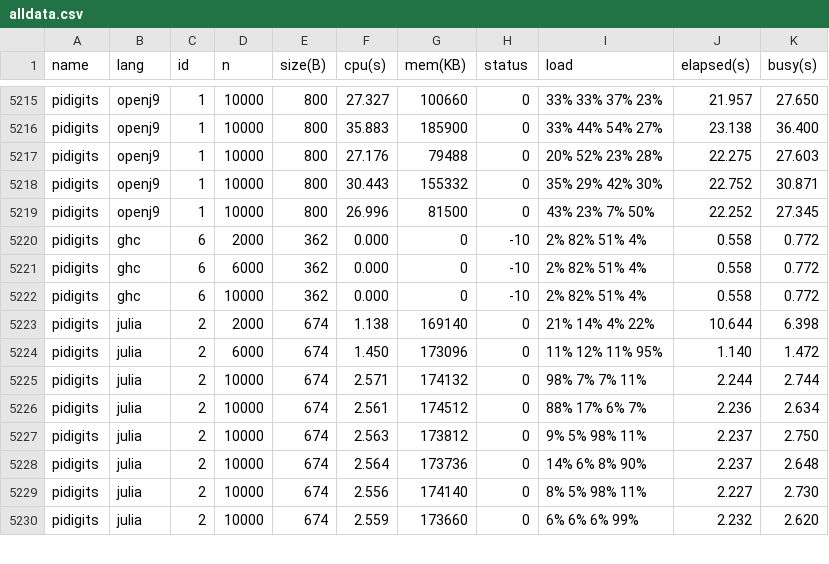
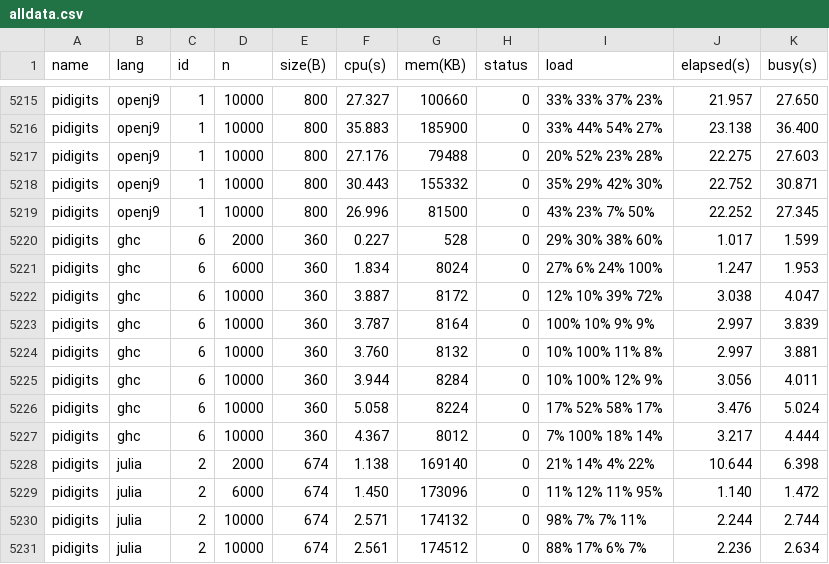
Before and after one commit to kirisky/benchmarks-game, a CSV file: public/data/alldata.csv, drawn as a sheet; only a part is shown, gaps mark what is left out; the shorter side is filled out with more unchanged rows.

```diff
--- a/public/data/alldata.csv
+++ b/public/data/alldata.csv
@@ -5219,5 +5219,10 @@ pidigits,openj9,1,10000,800,30.443,155332,0,35% 29% 42% 30%,22.752,30.871
 pidigits,openj9,1,10000,800,26.996,81500,0,43% 23% 7% 50%,22.252,27.345
-pidigits,ghc,6,2000,362,0.000,0,-10,2% 82% 51% 4%,0.558,0.772
-pidigits,ghc,6,6000,362,0.000,0,-10,2% 82% 51% 4%,0.558,0.772
-pidigits,ghc,6,10000,362,0.000,0,-10,2% 82% 51% 4%,0.558,0.772
+pidigits,ghc,6,2000,360,0.227,528,0,29% 30% 38% 60%,1.017,1.599
+pidigits,ghc,6,6000,360,1.834,8024,0,27% 6% 24% 100%,1.247,1.953
+pidigits,ghc,6,10000,360,3.887,8172,0,12% 10% 39% 72%,3.038,4.047
+pidigits,ghc,6,10000,360,3.787,8164,0,100% 10% 9% 9%,2.997,3.839
+pidigits,ghc,6,10000,360,3.760,8132,0,10% 100% 11% 8%,2.997,3.881
+pidigits,ghc,6,10000,360,3.944,8284,0,10% 100% 12% 9%,3.056,4.011
+pidigits,ghc,6,10000,360,5.058,8224,0,17% 52% 58% 17%,3.476,5.024
+pidigits,ghc,6,10000,360,4.367,8012,0,7% 100% 18% 14%,3.217,4.444
 pidigits,julia,2,2000,674,1.138,169140,0,21% 14% 4% 22%,10.644,6.398
```
Also changed, not shown: public/data/data.csv, public/data/ndata.csv, 6 other files.
